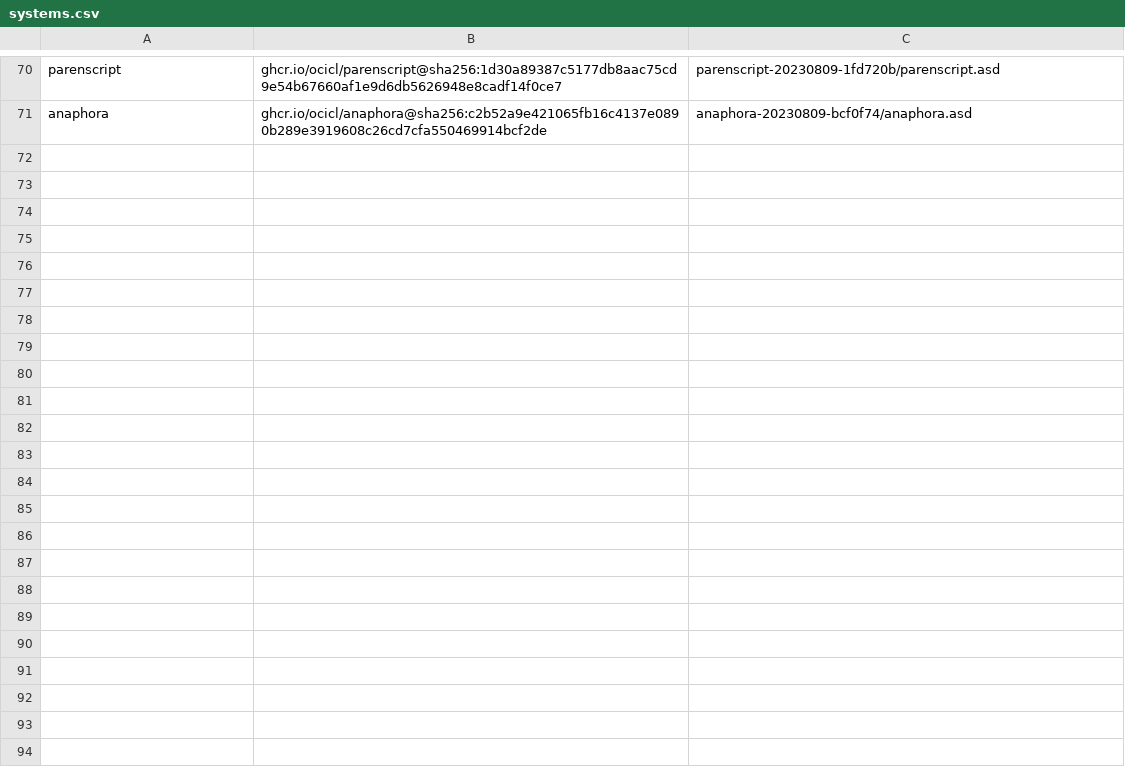
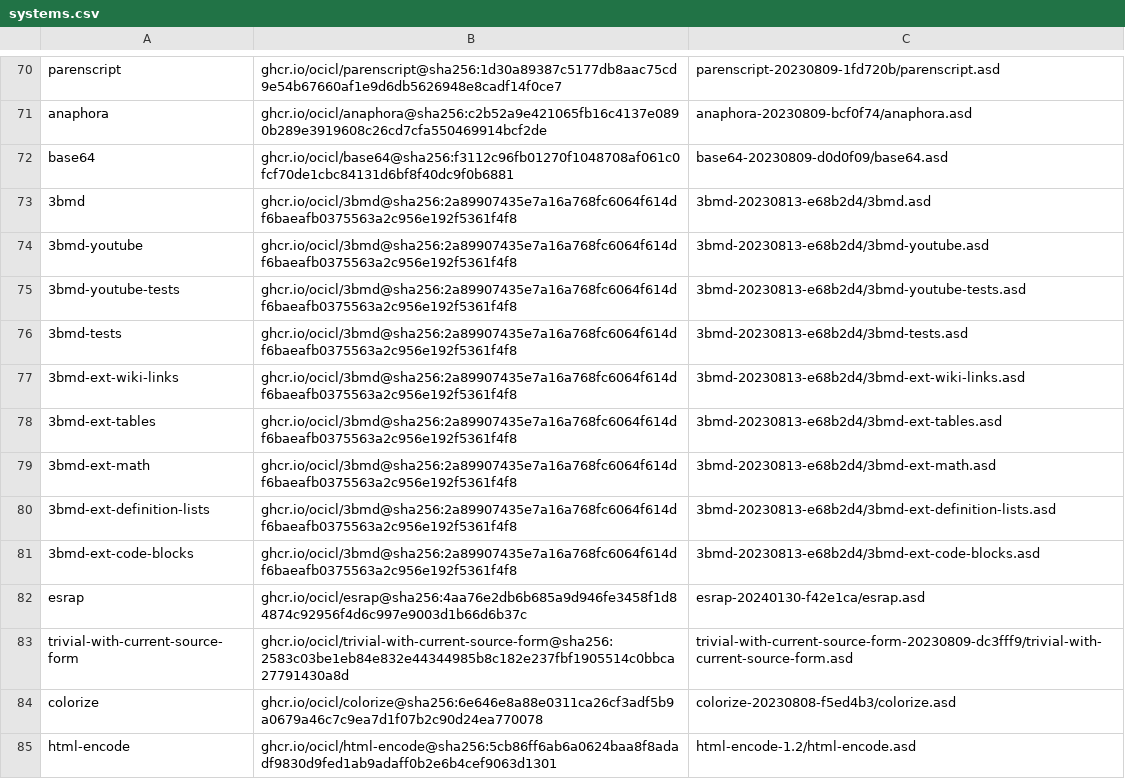
Before and after one commit to atgreen/cl-chat, a CSV file: systems.csv, drawn as a sheet; only a part is shown, gaps mark what is left out.

```diff
--- a/systems.csv
+++ b/systems.csv
@@ -71 +71,15 @@ parenscript, ghcr.io/ocicl/parenscript@sha256:1d30a89387c5177db8aac75cd9e54b6766
 anaphora, ghcr.io/ocicl/anaphora@sha256:c2b52a9e421065fb16c4137e0890b289e3919608c26cd7cfa550469914bcf2de, anaphora-20230809-bcf0f74/anaphora.asd
+base64, ghcr.io/ocicl/base64@sha256:f3112c96fb01270f1048708af061c0fcf70de1cbc84131d6bf8f40dc9f0b6881, base64-20230809-d0d0f09/base64.asd
+3bmd, ghcr.io/ocicl/3bmd@sha256:2a89907435e7a16a768fc6064f614df6baeafb0375563a2c956e192f5361f4f8, 3bmd-20230813-e68b2d4/3bmd.asd
+3bmd-youtube, ghcr.io/ocicl/3bmd@sha256:2a89907435e7a16a768fc6064f614df6baeafb0375563a2c956e192f5361f4f8, 3bmd-20230813-e68b2d4/3bmd-youtube.asd
+3bmd-youtube-tests, ghcr.io/ocicl/3bmd@sha256:2a89907435e7a16a768fc6064f614df6baeafb0375563a2c956e192f5361f4f8, 3bmd-20230813-e68b2d4/3bmd-youtube-tests.asd
+3bmd-tests, ghcr.io/ocicl/3bmd@sha256:2a89907435e7a16a768fc6064f614df6baeafb0375563a2c956e192f5361f4f8, 3bmd-20230813-e68b2d4/3bmd-tests.asd
+3bmd-ext-wiki-links, ghcr.io/ocicl/3bmd@sha256:2a89907435e7a16a768fc6064f614df6baeafb0375563a2c956e192f5361f4f8, 3bmd-20230813-e68b2d4/3bmd-ext-wiki-links.asd
+3bmd-ext-tables, ghcr.io/ocicl/3bmd@sha256:2a89907435e7a16a768fc6064f614df6baeafb0375563a2c956e192f5361f4f8, 3bmd-20230813-e68b2d4/3bmd-ext-tables.asd
+3bmd-ext-math, ghcr.io/ocicl/3bmd@sha256:2a89907435e7a16a768fc6064f614df6baeafb0375563a2c956e192f5361f4f8, 3bmd-20230813-e68b2d4/3bmd-ext-math.asd
+3bmd-ext-definition-lists, ghcr.io/ocicl/3bmd@sha256:2a89907435e7a16a768fc6064f614df6baeafb0375563a2c956e192f5361f4f8, 3bmd-20230813-e68b2d4/3bmd-ext-definition-lists.asd
+3bmd-ext-code-blocks, ghcr.io/ocicl/3bmd@sha256:2a89907435e7a16a768fc6064f614df6baeafb0375563a2c956e192f5361f4f8, 3bmd-20230813-e68b2d4/3bmd-ext-code-blocks.asd
+esrap, ghcr.io/ocicl/esrap@sha256:4aa76e2db6b685a9d946fe3458f1d84874c92956f4d6c997e9003d1b66d6b37c, esrap-20240130-f42e1ca/esrap.asd
+trivial-with-current-source-form, ghcr.io/ocicl/trivial-with-current-source-form@sha256:2583c03be1eb84e832e44344985b8c182e237fbf1905514c0bbca27791430a8d, trivial-with-current-source-form-20230809-dc3fff9/trivial-with-current-source-form.asd
+colorize, ghcr.io/ocicl/colorize@sha256:6e646e8a88e0311ca26cf3adf5b9a0679a46c7c9ea7d1f07b2c90d24ea770078, colorize-20230808-f5ed4b3/colorize.asd
+html-encode, ghcr.io/ocicl/html-encode@sha256:5cb86ff6ab6a0624baa8f8adadf9830d9fed1ab9adaff0b2e6b4cef9063d1301, html-encode-1.2/html-encode.asd
```
Also changed, not shown: 3 other files.
